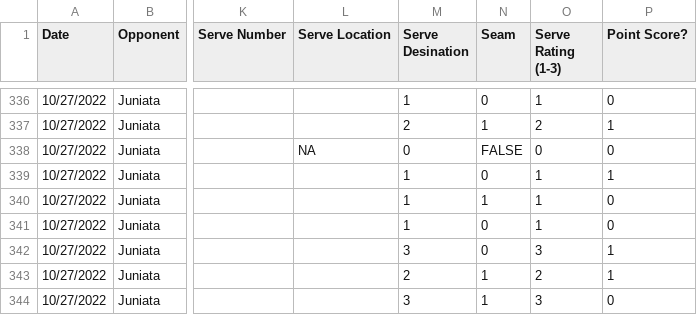
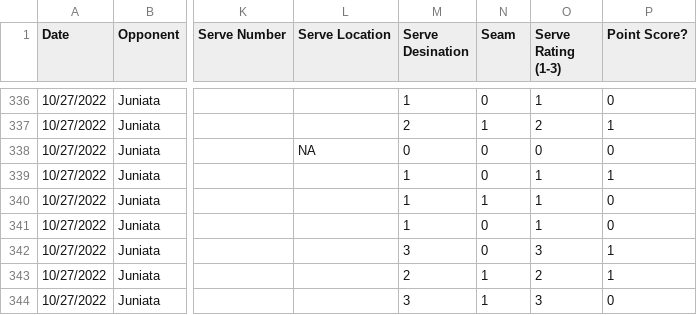
Before and after one commit to jeremiahburden/serve-data, a CSV file: complete_data.csv, drawn as a sheet; only a part is shown, gaps mark what is left out; the diff names each change by its address in the sheet, - before the commit and + after, or states it on an @@ line.

Commit message:
Add files via upload

```diff
--- a/complete_data.csv
+++ b/complete_data.csv
-N338 (Seam): FALSE
+N338 (Seam): 0
```
